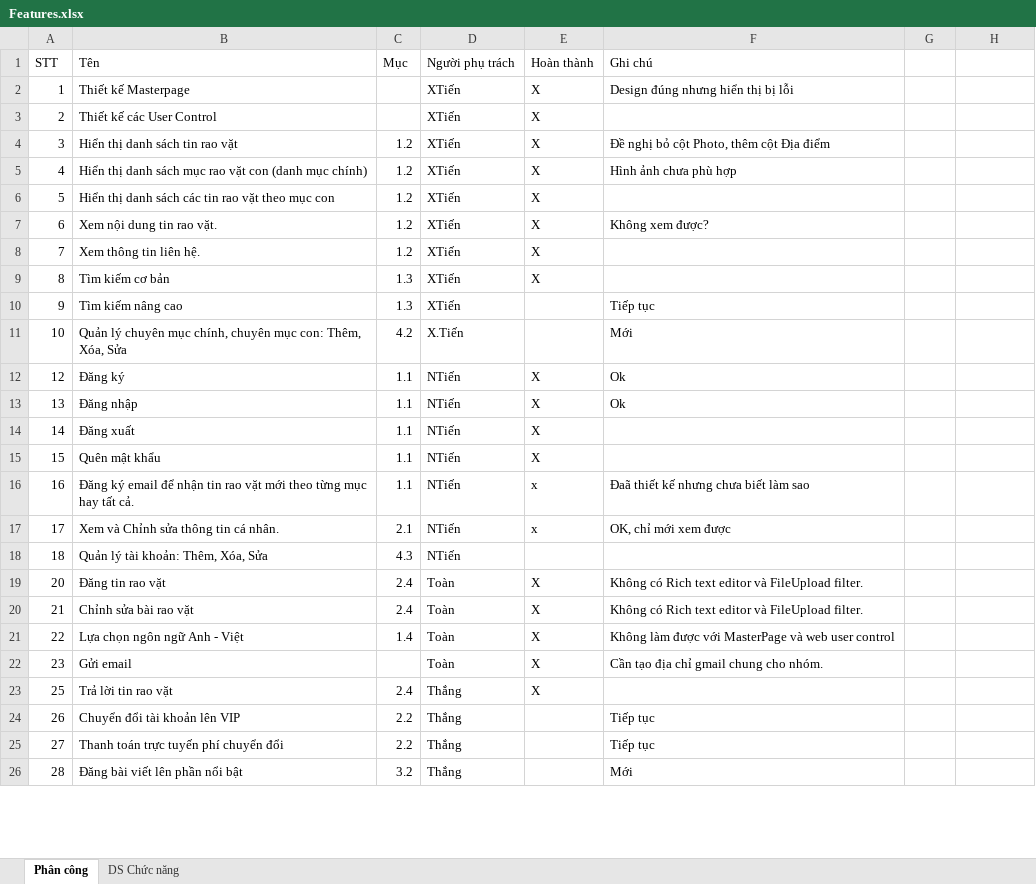
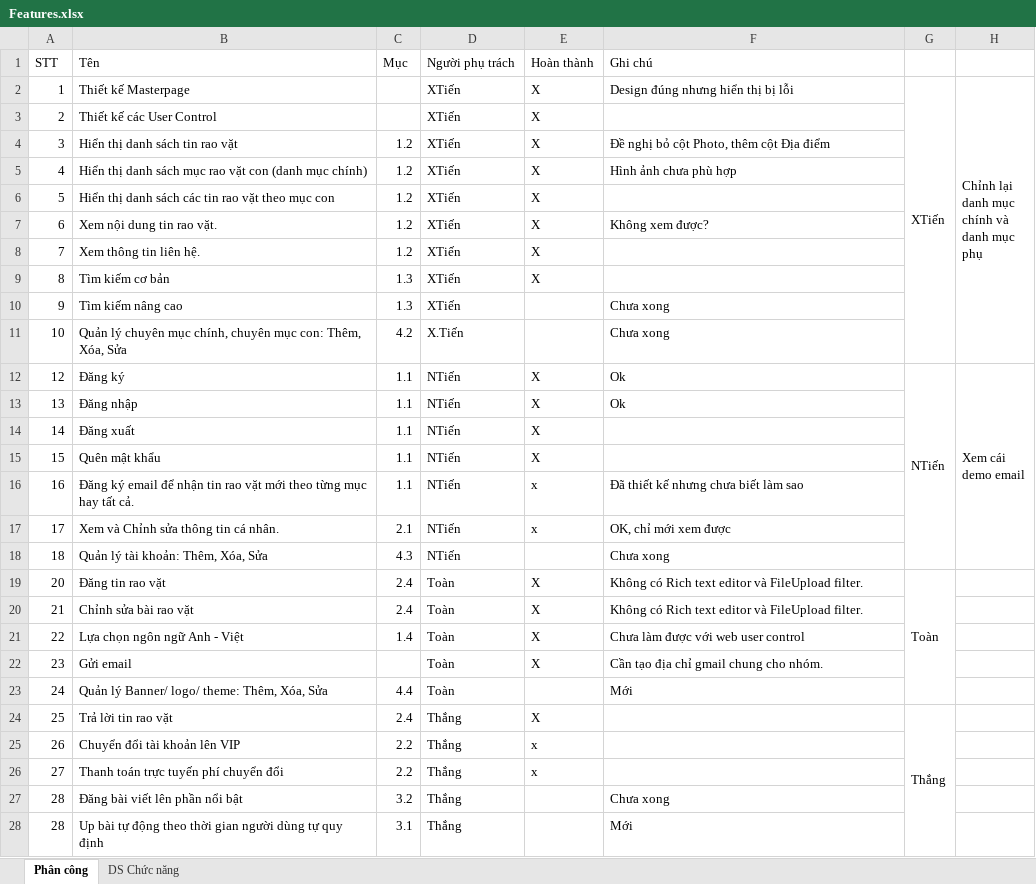
Before and after one commit to Alex7Huynh/web-b4-doan, an Excel workbook: Danh sach chuc nang/Features.xlsx, sheet Phân công, drawn as a sheet; only a part is shown; values as stored, in another font and other column widths than the file's, no cell formats; charts and pictures not drawn; addresses are those after the commit; ↵ is a line break in a cell; the diff covers the shown part only; the diff names each change by its address in the sheet, - before the commit and + after, or states it on an @@ line.

Commit message:
Cap nhat Features.xlsx

```diff
--- a/Danh sach chuc nang/Features.xlsx (sheet Phân công)
+++ b/Danh sach chuc nang/Features.xlsx (sheet Phân công)
-G2: (empty)
+G2: XTiến
+G2:G11 merged
-H2: (empty)
+H2: Chỉnh lại ↵ danh mục ↵ chính và ↵ danh mục ↵ phụ
+H2:H11 merged
-F10 (Ghi chú): Tiếp tục
+F10 (Ghi chú): Chưa xong
-F11 (Ghi chú): Mới
+F11 (Ghi chú): Chưa xong
-G12: (empty)
+G12: NTiến
+G12:G18 merged
-H12: (empty)
+H12: Xem cái ↵ demo email
+H12:H18 merged
-F16 (Ghi chú): Đaã thiết kế nhưng chưa biết làm sao
+F16 (Ghi chú): Đã thiết kế nhưng chưa biết làm sao
-F18 (Ghi chú): (empty)
+F18 (Ghi chú): Chưa xong
-G19: (empty)
+G19: Toàn
+G19:G23 merged
-F21 (Ghi chú): Không làm được với MasterPage và web user control
+F21 (Ghi chú): Chưa làm được với web user control
+row 23: 24 | Quản lý Banner/ logo/ theme: Thêm, Xóa, Sửa | 4.4 | Toàn |  | Mới
-G24: (empty)
+G24: Thắng
+G24:G28 merged
-E25:E26 (Hoàn thành): (empty)
+E25:E26 (Hoàn thành): x
-F25:F26 (Ghi chú): Tiếp tục
+F25:F26 (Ghi chú): (empty)
-F27 (Ghi chú): Mới
+F27 (Ghi chú): Chưa xong
+row 28: 28 | Up bài tự động theo thời gian người dùng tự quy định | 3.1 | Thắng |  | Mới
```
Also changed, not shown: 1 added row, 4 edited cells and merged cells elsewhere in this sheet, cell formats, charts or pictures.
